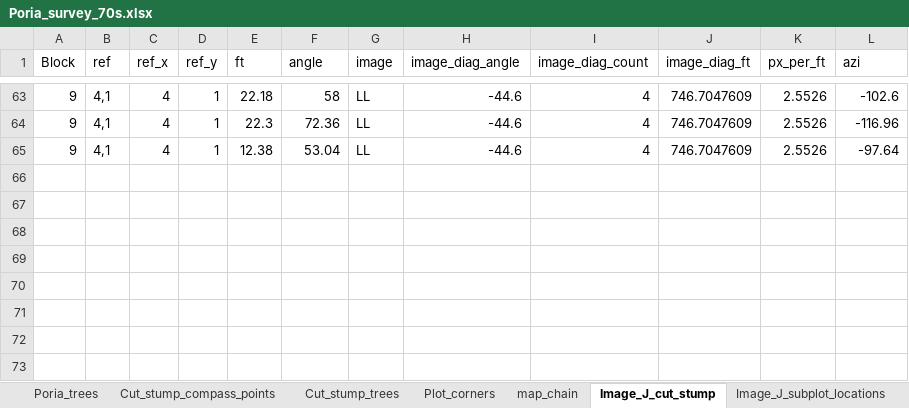
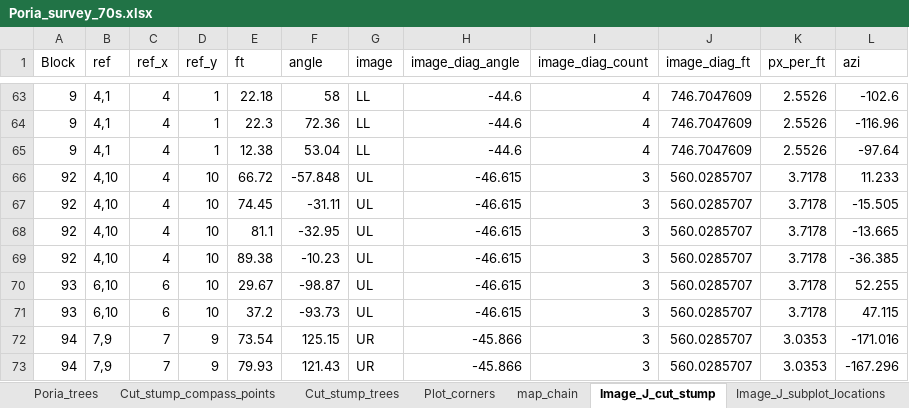
Before and after one commit to LeBoldus-Lab/Apiary_LRR, an Excel workbook: Poria_survey_70s.xlsx, sheet Image_J_cut_stump, drawn as a sheet; only a part is shown, gaps mark what is left out; values as stored, in another font and other column widths than the file's, no borders; the diff names each change by its address in the sheet, - before the commit and + after, or states it on an @@ line.

```diff
--- a/Poria_survey_70s.xlsx (sheet Image_J_cut_stump)
+++ b/Poria_survey_70s.xlsx (sheet Image_J_cut_stump)
+row 66: 92 | 4,10 | 4 | 10 | 66.72 | -57.848 | UL | -46.615 | 3 | 560.0285707 | 3.7178 | 11.233
+row 67: 92 | 4,10 | 4 | 10 | 74.45 | -31.11 | UL | -46.615 | 3 | 560.0285707 | 3.7178 | -15.505
+row 68: 92 | 4,10 | 4 | 10 | 81.1 | -32.95 | UL | -46.615 | 3 | 560.0285707 | 3.7178 | -13.665
+row 69: 92 | 4,10 | 4 | 10 | 89.38 | -10.23 | UL | -46.615 | 3 | 560.0285707 | 3.7178 | -36.385
+row 70: 93 | 6,10 | 6 | 10 | 29.67 | -98.87 | UL | -46.615 | 3 | 560.0285707 | 3.7178 | 52.255
+row 71: 93 | 6,10 | 6 | 10 | 37.2 | -93.73 | UL | -46.615 | 3 | 560.0285707 | 3.7178 | 47.115
+row 72: 94 | 7,9 | 7 | 9 | 73.54 | 125.15 | UR | -45.866 | 3 | 560.0285707 | 3.0353 | -171.016
+row 73: 94 | 7,9 | 7 | 9 | 79.93 | 121.43 | UR | -45.866 | 3 | 560.0285707 | 3.0353 | -167.296
```
Also changed, not shown: sheet Poria_trees, charts or pictures, 4 other files.
